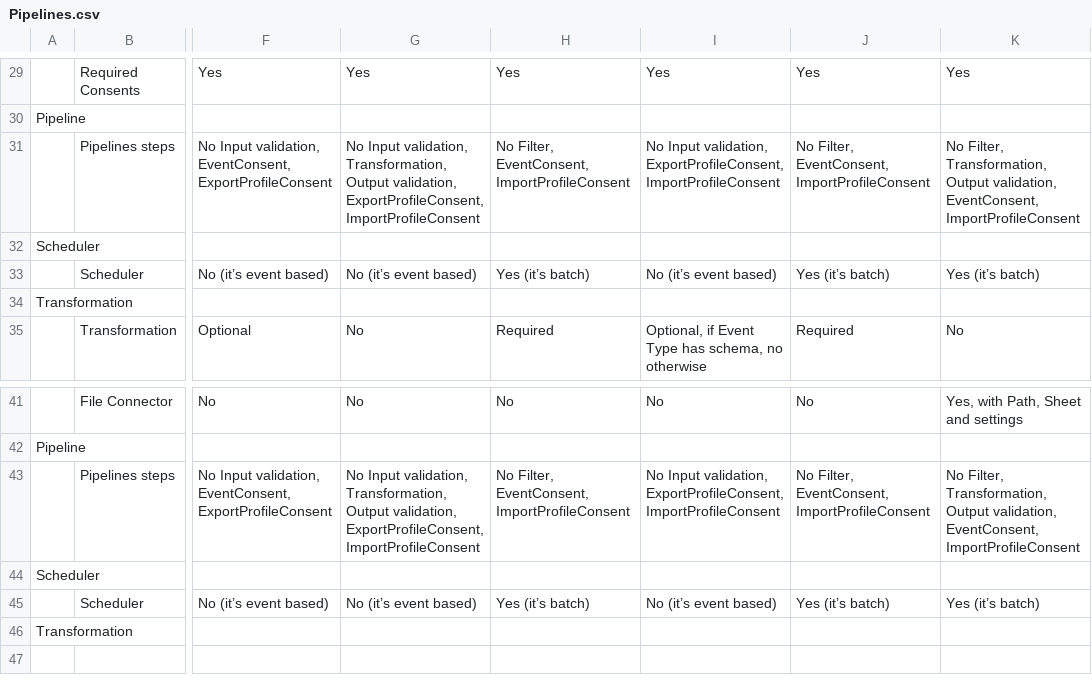
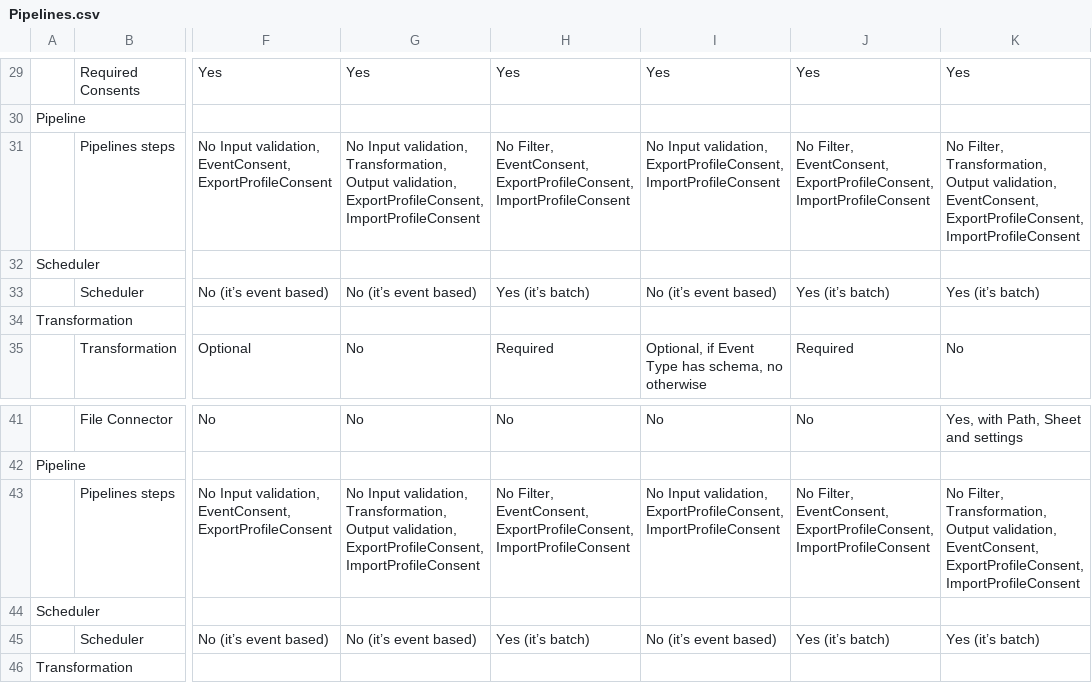
Before and after one commit to krenalis/krenalis, a CSV file: core/Pipelines.csv, drawn as a sheet; only a part is shown, gaps mark what is left out; the diff names each change by its address in the sheet, - before the commit and + after, or states it on an @@ line.

```diff
--- a/core/Pipelines.csv
+++ b/core/Pipelines.csv
-H31: …Filter, EventConsent, ImportProfileConsent
+H31: …Filter, EventConsent, ExportProfileConsent, ImportProfileConsent
-J31: …Filter, EventConsent, ImportProfileConsent
+J31: …Filter, EventConsent, ExportProfileConsent, ImportProfileConsent
-K31: …validation, EventConsent, ImportProfileConsent
+K31: …validation, EventConsent, ExportProfileConsent, ImportProfileConsent
-H43: …Filter, EventConsent, ImportProfileConsent
+H43: …Filter, EventConsent, ExportProfileConsent, ImportProfileConsent
-J43: …Filter, EventConsent, ImportProfileConsent
+J43: …Filter, EventConsent, ExportProfileConsent, ImportProfileConsent
-K43: …validation, EventConsent, ImportProfileConsent
+K43: …validation, EventConsent, ExportProfileConsent, ImportProfileConsent
```
Also changed, not shown: 6 other files.
